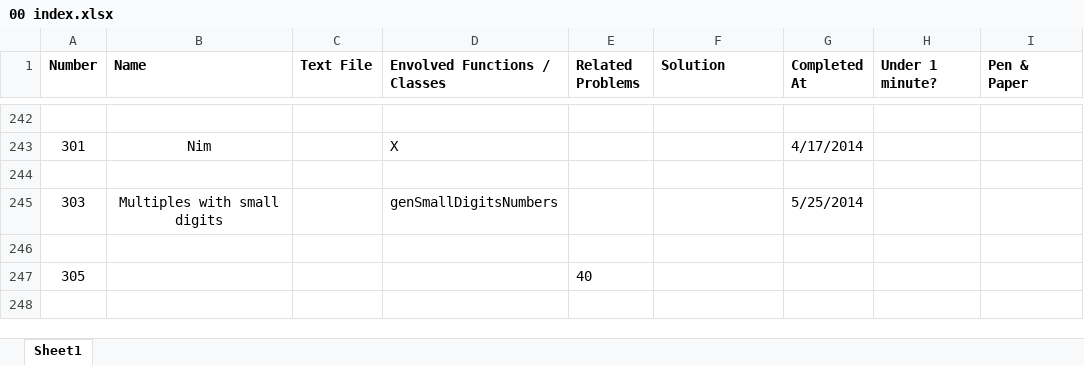
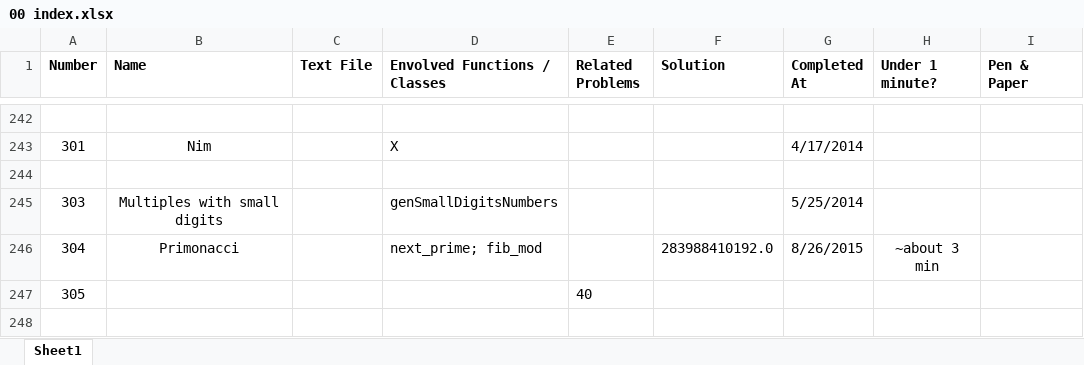
Before and after one commit to ishandutta2007/ProjectEuler-2, an Excel workbook: 00 index.xlsx, sheet Sheet1, drawn as a sheet; only a part is shown, gaps mark what is left out; values as stored, in another font and other column widths than the file's, no borders; the diff names each change by its address in the sheet, - before the commit and + after, or states it on an @@ line.

Commit message:
Add eu304
Using fast exponent mothod to calculate high order Fibonacci numbers.
Using Miller-Rabin algorithm to find large primes.
Add next_prime to euler.primes.

```diff
--- a/00 index.xlsx (sheet Sheet1)
+++ b/00 index.xlsx (sheet Sheet1)
-row 246: (empty)
+row 246: 304 | Primonacci |  | next_prime; fib_mod |  | 283988410192.0 | 8/26/2015 | ~about 3 min
```
Also changed, not shown: 3 other files.
